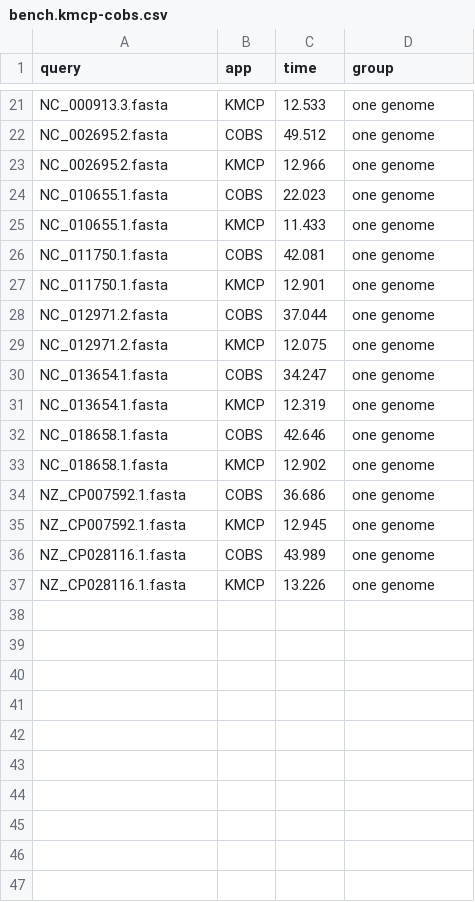
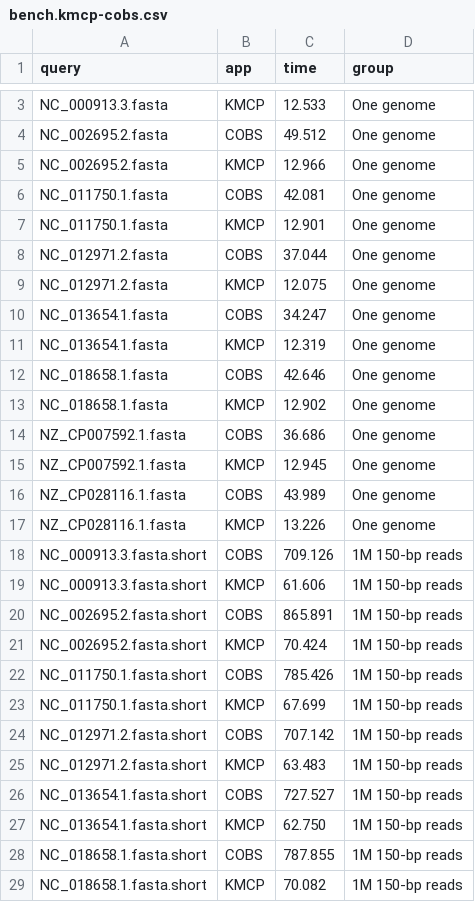
Before and after one commit to shenwei356/kmcp, a CSV file: benchmarks/searching/bench.kmcp-cobs.csv, drawn as a sheet; only a part is shown, gaps mark what is left out; removed rows and columns are numbered as before the commit, all else as after; the diff covers the shown part only; the diff names each change by its address in the sheet, - before the commit and + after, or states it on an @@ line.

```diff
--- a/benchmarks/searching/bench.kmcp-cobs.csv
+++ b/benchmarks/searching/bench.kmcp-cobs.csv
-D3:D5 (group): one genome
+D3:D5 (group): One genome
-row 24: NC_010655.1.fasta | COBS | 22.023 | one genome
-row 25: NC_010655.1.fasta | KMCP | 11.433 | one genome
-D6:D17 (group): one genome
+D6:D17 (group): One genome
+row 18: NC_000913.3.fasta.short | COBS | 709.126 | 1M 150-bp reads
+row 19: NC_000913.3.fasta.short | KMCP | 61.606 | 1M 150-bp reads
+row 20: NC_002695.2.fasta.short | COBS | 865.891 | 1M 150-bp reads
+row 21: NC_002695.2.fasta.short | KMCP | 70.424 | 1M 150-bp reads
+row 22: NC_011750.1.fasta.short | COBS | 785.426 | 1M 150-bp reads
+row 23: NC_011750.1.fasta.short | KMCP | 67.699 | 1M 150-bp reads
+row 24: NC_012971.2.fasta.short | COBS | 707.142 | 1M 150-bp reads
+row 25: NC_012971.2.fasta.short | KMCP | 63.483 | 1M 150-bp reads
+row 26: NC_013654.1.fasta.short | COBS | 727.527 | 1M 150-bp reads
+row 27: NC_013654.1.fasta.short | KMCP | 62.750 | 1M 150-bp reads
+row 28: NC_018658.1.fasta.short | COBS | 787.855 | 1M 150-bp reads
+row 29: NC_018658.1.fasta.short | KMCP | 70.082 | 1M 150-bp reads
```
Also changed, not shown: 4 added rows, 18 removed rows and 1 edited cell elsewhere in this file, benchmarks/searching/bench.kmcp-cobs.long.tsv.time.csv, benchmarks/searching/bench.kmcp-mash-sourmash.csv, 13 other files.
